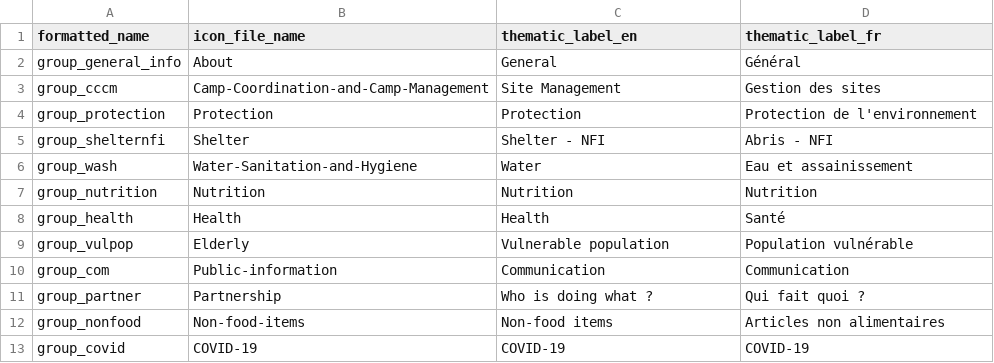
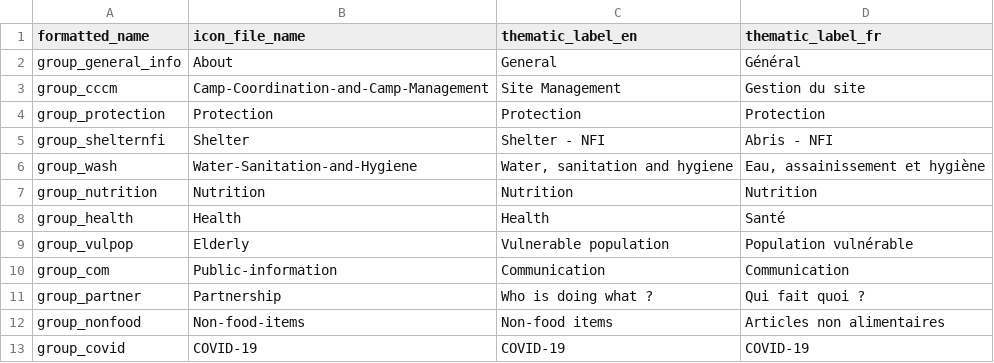
Before and after one commit to CartONG/opsmap-datasets, a CSV file: showcase/FDF_Survey_B/thematic_config.csv, drawn as a sheet.

Commit message:
Update thematic_config.csv
update for add fdf 2

```diff
--- a/showcase/FDF_Survey_B/thematic_config.csv
+++ b/showcase/FDF_Survey_B/thematic_config.csv
@@ -2,6 +2,6 @@ formatted_name;icon_file_name;thematic_label_en;thematic_label_fr
 group_general_info;About;General;Général
-group_cccm;Camp-Coordination-and-Camp-Management;Site Management;Gestion des sites
-group_protection;Protection;Protection;Protection de l'environnement
+group_cccm;Camp-Coordination-and-Camp-Management;Site Management;Gestion du site
+group_protection;Protection;Protection;Protection
 group_shelternfi;Shelter;Shelter - NFI;Abris - NFI
-group_wash;Water-Sanitation-and-Hygiene;Water;Eau et assainissement
+group_wash;Water-Sanitation-and-Hygiene;Water, sanitation and hygiene;Eau, assainissement et hygiène
 group_nutrition;Nutrition;Nutrition;Nutrition
```
